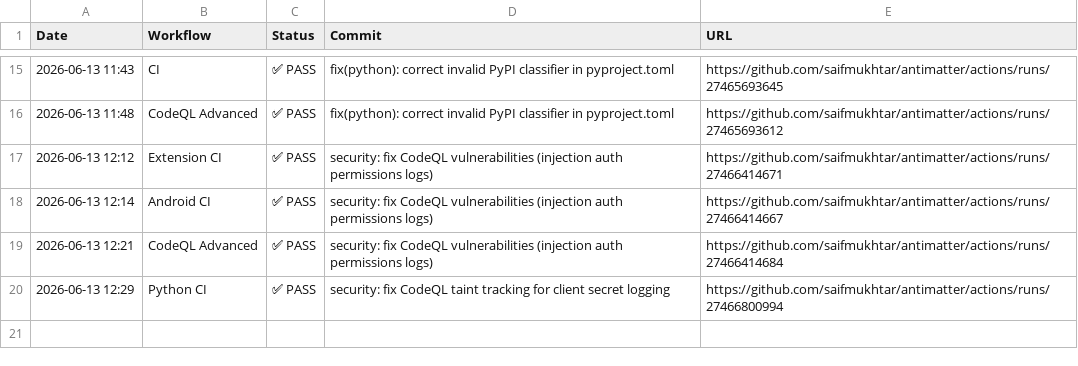
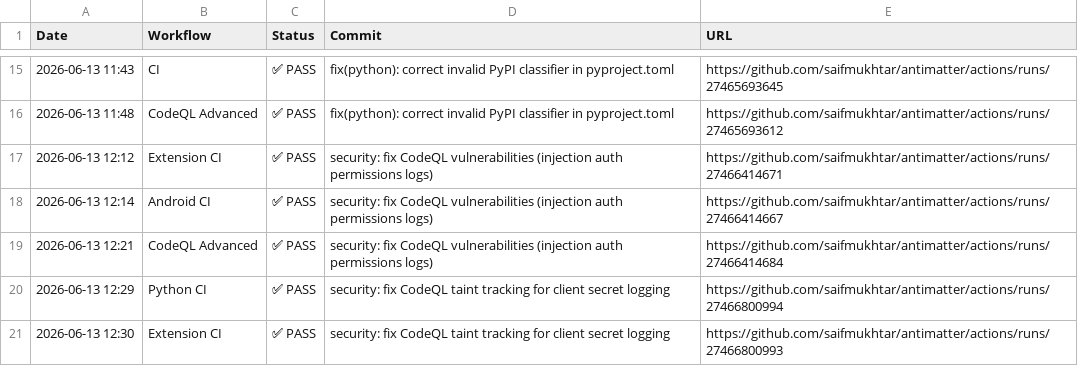
Before and after one commit to Addy-Osmani/Antimatter, a CSV file: .github/ci-logs/workflow_logs.csv, drawn as a sheet; only a part is shown, gaps mark what is left out.

```diff
--- a/.github/ci-logs/workflow_logs.csv
+++ b/.github/ci-logs/workflow_logs.csv
@@ -20 +20,2 @@ Date,Workflow,Status,Commit,URL
 2026-06-13 12:29,Python CI,✅ PASS,security: fix CodeQL taint tracking for client secret logging,https://github.com/saifmukhtar/antimatter/actions/runs/27466800994
+2026-06-13 12:30,Extension CI,✅ PASS,security: fix CodeQL taint tracking for client secret logging,https://github.com/saifmukhtar/antimatter/actions/runs/27466800993
```
Also changed, not shown: 1 other file.
